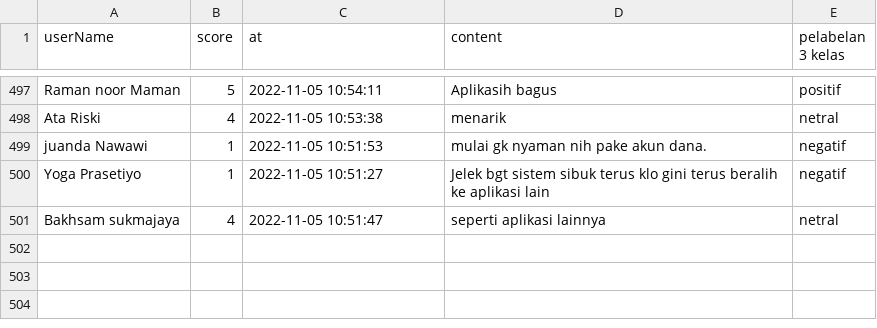
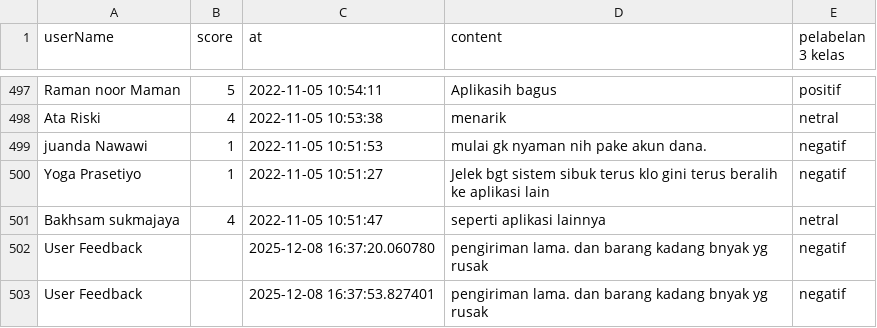
Before and after one commit to gioaprilino/sentiment-analysis, a CSV file: datasetdana.csv, drawn as a sheet; only a part is shown, gaps mark what is left out; the diff names each change by its address in the sheet, - before the commit and + after, or states it on an @@ line.

Commit message:
add Human-in-the-Loop Feedback

```diff
--- a/datasetdana.csv
+++ b/datasetdana.csv
+row 502: User Feedback |  | 2025-12-08 16:37:20.060780 | pengiriman lama. dan barang kadang bnyak yg rusak | negatif
+row 503: User Feedback |  | 2025-12-08 16:37:53.827401 | pengiriman lama. dan barang kadang bnyak yg rusak | negatif
```
Also changed, not shown: 2 other files.
